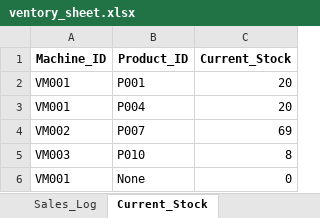
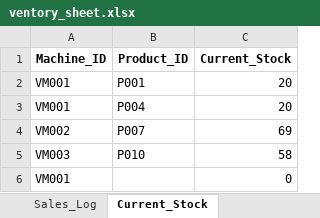
Before and after one commit to YUVAN0907/Tracker, an Excel workbook: vendbees_app/ventory_sheet.xlsx, sheet Current_Stock, drawn as a sheet; values as stored, in another font and other column widths than the file's, no borders; the diff names each change by its address in the sheet, - before the commit and + after, or states it on an @@ line.

```diff
--- a/vendbees_app/ventory_sheet.xlsx (sheet Current_Stock)
+++ b/vendbees_app/ventory_sheet.xlsx (sheet Current_Stock)
-C5 (Current_Stock): 8
+C5 (Current_Stock): 58
-B6 (Product_ID): None
+B6 (Product_ID): (empty)
```
Also changed, not shown: sheet Machine_Refill_Log, charts or pictures, 5 other files.
